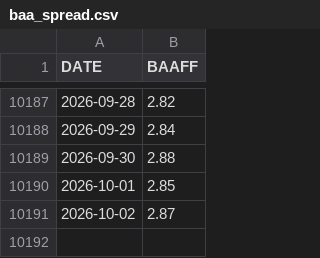
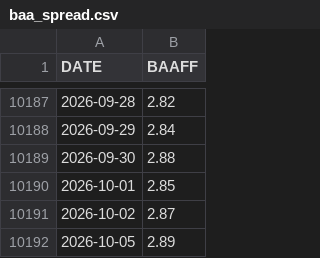
Before and after one commit to skywalkerhu/Equity_Bubble_Dashboard, a CSV file: data/baa_spread.csv, drawn as a sheet; only a part is shown, gaps mark what is left out.

```diff
--- a/data/baa_spread.csv
+++ b/data/baa_spread.csv
@@ -10191 +10191,2 @@ DATE,BAAFF
 2026-10-02,2.87
+2026-10-05,2.89
```
Also changed, not shown: 3 other files.
